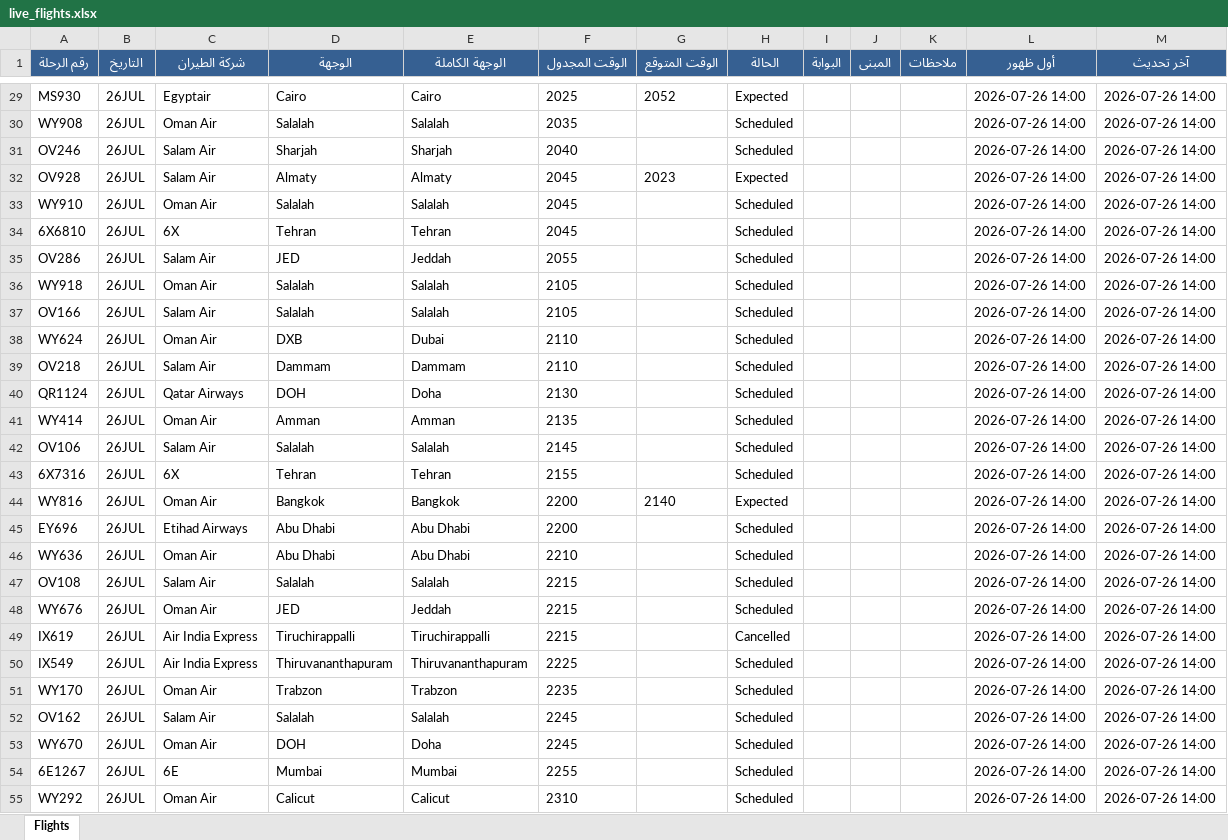
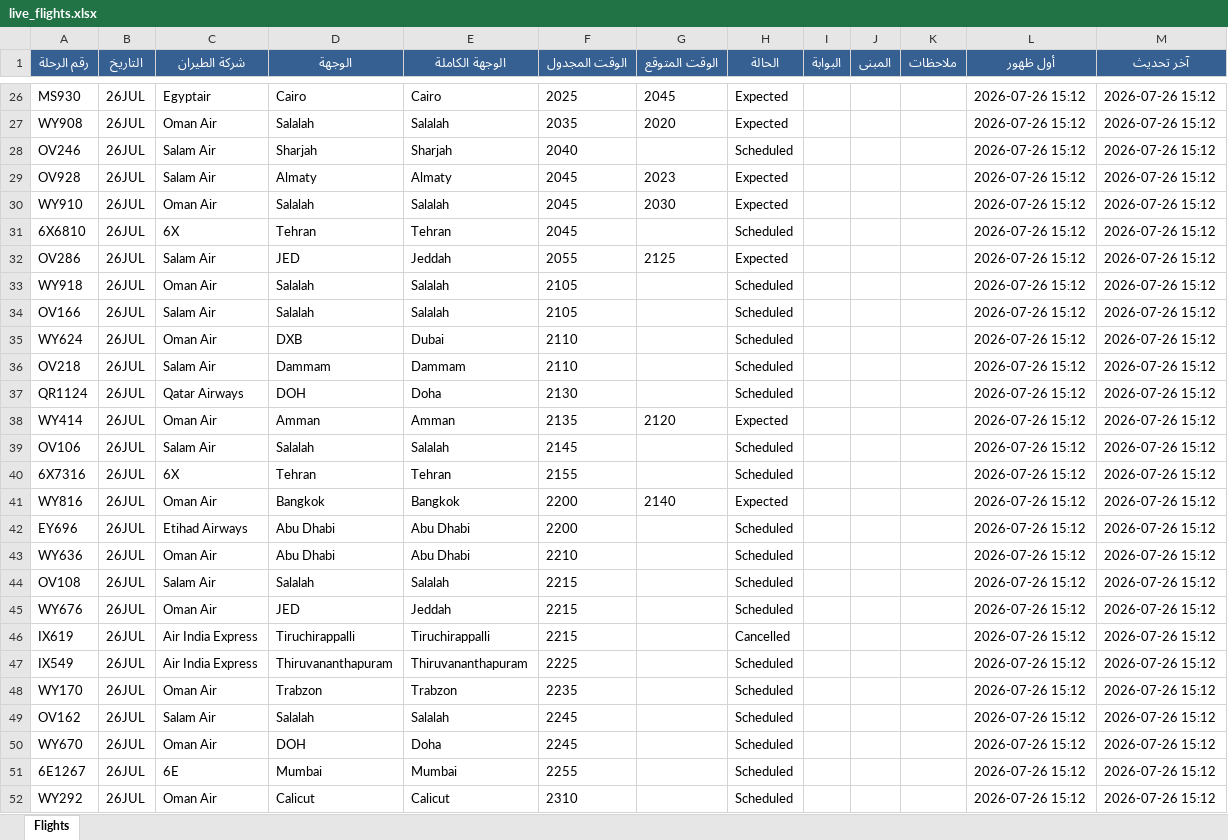
Before and after one commit to khalidsaif912/live-flights, an Excel workbook: flight_data/live_flights.xlsx, sheet Flights, drawn as a sheet; only a part is shown, gaps mark what is left out; values as stored, in another font and other column widths than the file's, no borders; addresses are those after the commit; the diff covers the shown part only; the diff names each change by its address in the sheet, - before the commit and + after, or states it on an @@ line.

```diff
--- a/flight_data/live_flights.xlsx (sheet Flights)
+++ b/flight_data/live_flights.xlsx (sheet Flights)
-G26 (الوقت المتوقع): 2052
+G26 (الوقت المتوقع): 2045
-L26:L52 (أول ظهور): 2026-07-26 14:00
+L26:L52 (أول ظهور): 2026-07-26 15:12
-M26:M52 (آخر تحديث): 2026-07-26 14:00
+M26:M52 (آخر تحديث): 2026-07-26 15:12
-G27 (الوقت المتوقع): (empty)
+G27 (الوقت المتوقع): 2020
-H27 (الحالة): Scheduled
+H27 (الحالة): Expected
-G30 (الوقت المتوقع): (empty)
+G30 (الوقت المتوقع): 2030
-H30 (الحالة): Scheduled
+H30 (الحالة): Expected
-G32 (الوقت المتوقع): (empty)
+G32 (الوقت المتوقع): 2125
-H32 (الحالة): Scheduled
+H32 (الحالة): Expected
-G38 (الوقت المتوقع): (empty)
+G38 (الوقت المتوقع): 2120
-H38 (الحالة): Scheduled
+H38 (الحالة): Expected
```
Also changed, not shown: 14 added rows, 14 removed rows and 466 edited cells elsewhere in this sheet, flight_data/archive_flights.xlsx, 3 other files.
